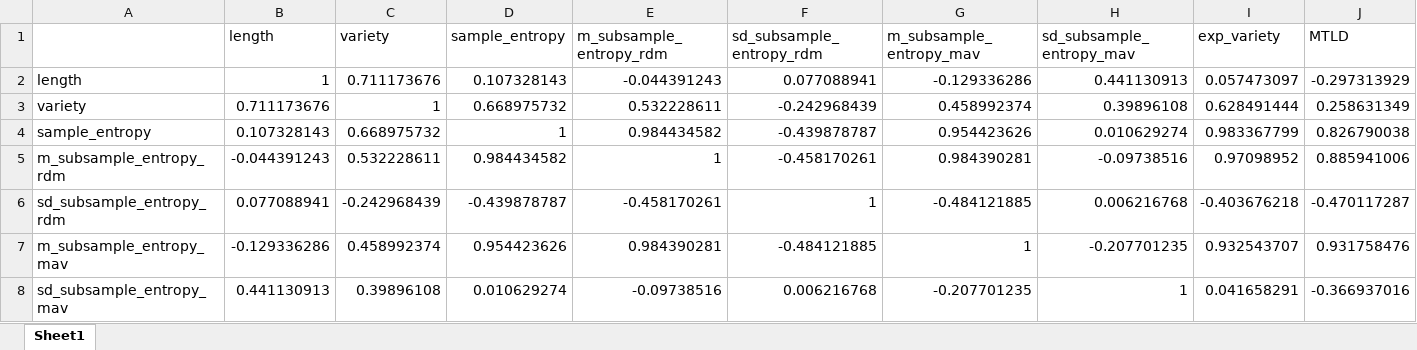
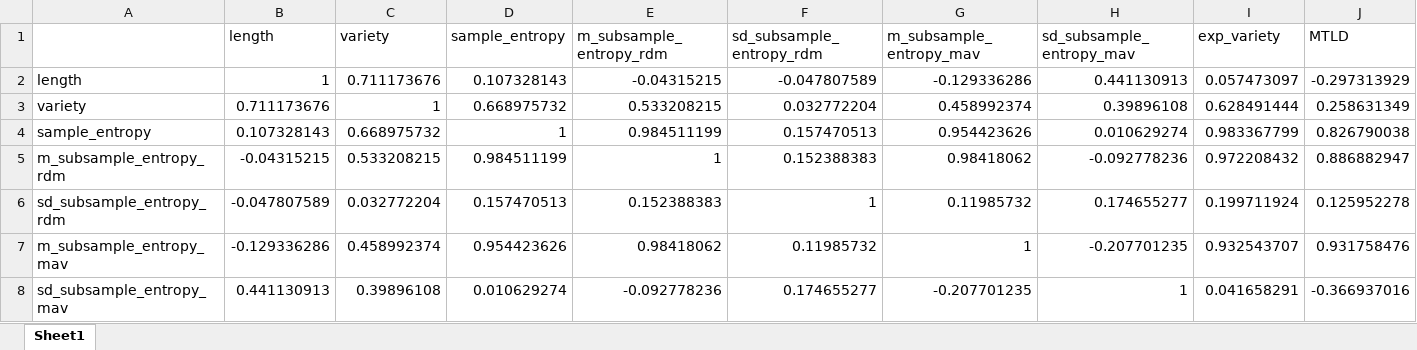
Before and after one commit to sliunil/tetar, an Excel workbook: results/real_corpora/real_corpora_correlation.xlsx, sheet Sheet1, drawn as a sheet; only a part is shown; values as stored, in another font and other column widths than the file's, no cell formats; the diff covers the shown part only; the diff names each change by its address in the sheet, - before the commit and + after, or states it on an @@ line.

Commit message:
new computation of zipf-mandelbrot estimate

```diff
--- a/results/real_corpora/real_corpora_correlation.xlsx (sheet Sheet1)
+++ b/results/real_corpora/real_corpora_correlation.xlsx (sheet Sheet1)
-E2 (m_subsample_entropy_rdm): -0.044391243
+E2 (m_subsample_entropy_rdm): -0.04315215
-F2 (sd_subsample_entropy_rdm): 0.077088941
+F2 (sd_subsample_entropy_rdm): -0.047807589
-E3 (m_subsample_entropy_rdm): 0.532228611
+E3 (m_subsample_entropy_rdm): 0.533208215
-F3 (sd_subsample_entropy_rdm): -0.242968439
+F3 (sd_subsample_entropy_rdm): 0.032772204
-E4 (m_subsample_entropy_rdm): 0.984434582
+E4 (m_subsample_entropy_rdm): 0.984511199
-F4 (sd_subsample_entropy_rdm): -0.439878787
+F4 (sd_subsample_entropy_rdm): 0.157470513
-B5 (length): -0.044391243
+B5 (length): -0.04315215
-C5 (variety): 0.532228611
+C5 (variety): 0.533208215
-D5 (sample_entropy): 0.984434582
+D5 (sample_entropy): 0.984511199
-F5 (sd_subsample_entropy_rdm): -0.458170261
+F5 (sd_subsample_entropy_rdm): 0.152388383
-G5 (m_subsample_entropy_mav): 0.984390281
+G5 (m_subsample_entropy_mav): 0.98418062
-H5 (sd_subsample_entropy_mav): -0.09738516
+H5 (sd_subsample_entropy_mav): -0.092778236
-I5 (exp_variety): 0.97098952
+I5 (exp_variety): 0.972208432
-J5 (MTLD): 0.885941006
+J5 (MTLD): 0.886882947
-B6 (length): 0.077088941
+B6 (length): -0.047807589
-C6 (variety): -0.242968439
+C6 (variety): 0.032772204
-D6 (sample_entropy): -0.439878787
+D6 (sample_entropy): 0.157470513
-E6 (m_subsample_entropy_rdm): -0.458170261
+E6 (m_subsample_entropy_rdm): 0.152388383
-G6 (m_subsample_entropy_mav): -0.484121885
+G6 (m_subsample_entropy_mav): 0.11985732
-H6 (sd_subsample_entropy_mav): 0.006216768
+H6 (sd_subsample_entropy_mav): 0.174655277
-I6 (exp_variety): -0.403676218
+I6 (exp_variety): 0.199711924
-J6 (MTLD): -0.470117287
+J6 (MTLD): 0.125952278
-E7 (m_subsample_entropy_rdm): 0.984390281
+E7 (m_subsample_entropy_rdm): 0.98418062
-F7 (sd_subsample_entropy_rdm): -0.484121885
+F7 (sd_subsample_entropy_rdm): 0.11985732
-E8 (m_subsample_entropy_rdm): -0.09738516
+E8 (m_subsample_entropy_rdm): -0.092778236
-F8 (sd_subsample_entropy_rdm): 0.006216768
+F8 (sd_subsample_entropy_rdm): 0.174655277
```
Also changed, not shown: 16 edited cells elsewhere in this sheet, cell formats, 5 other files.
